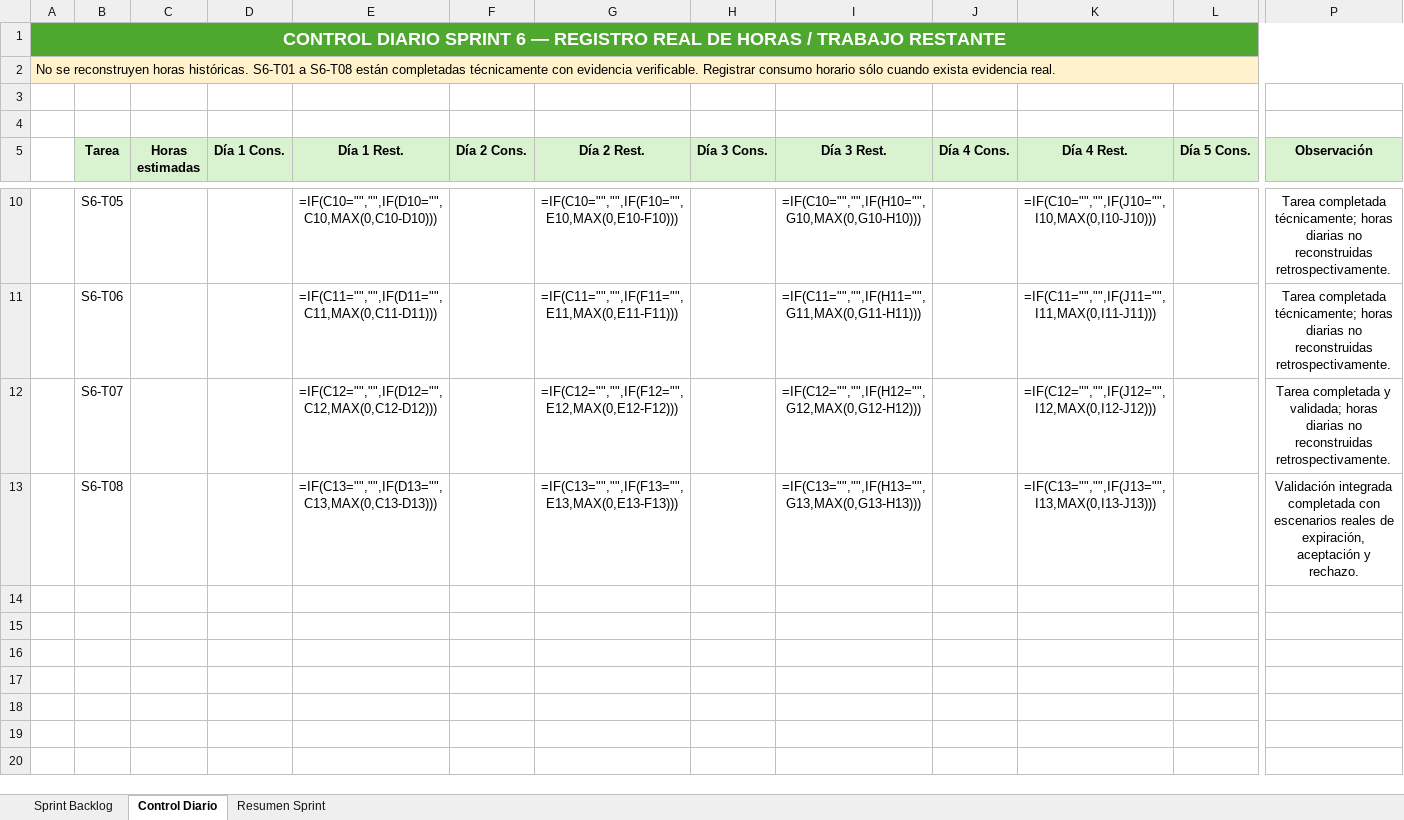
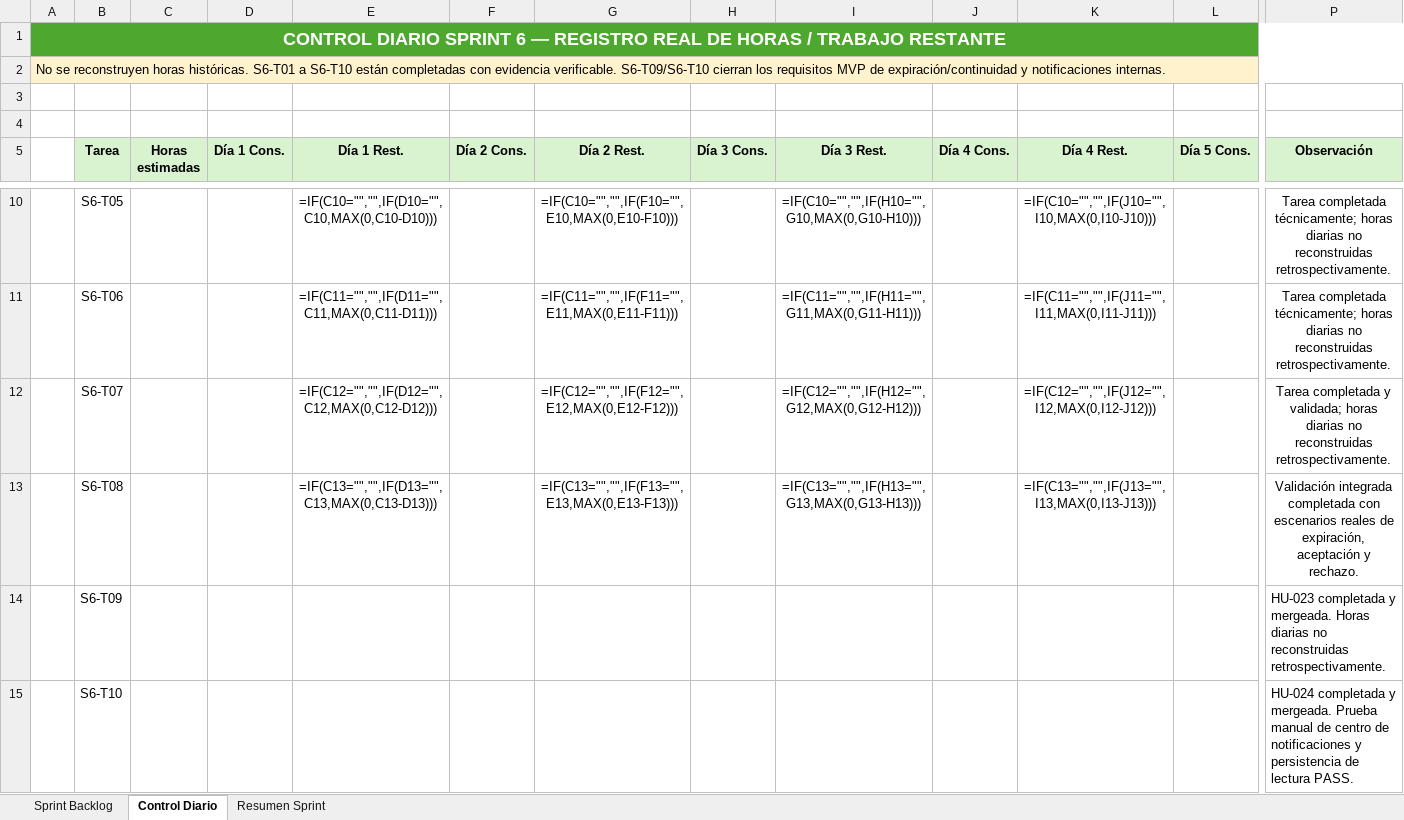
Before and after one commit to torresmatias23/CitaJusta, an Excel workbook: Fase 2/Evidencias Grupales/07_Sprint_Backlog_CitaJusta.xlsx, sheet Control Diario, drawn as a sheet; only a part is shown, gaps mark what is left out; values as stored, in another font and other column widths than the file's, no borders; formulas without a stored value are shown as written; table styles not drawn; rows hold the shown columns only; the diff names each change by its address in the sheet, - before the commit and + after, or states it on an @@ line.

```diff
--- a/Fase 2/Evidencias Grupales/07_Sprint_Backlog_CitaJusta.xlsx (sheet Control Diario)
+++ b/Fase 2/Evidencias Grupales/07_Sprint_Backlog_CitaJusta.xlsx (sheet Control Diario)
-A2: …S6-T01 a S6-T08 están completadas técnicamente con evidencia verificable. Registrar consumo horario sólo cuando exista evidencia real.
+A2: …S6-T01 a S6-T10 están completadas con evidencia verificable. S6-T09/S6-T10 cierran los requisitos MVP de expiración/continuidad y notificaciones internas.
+row 14:  | S6-T09 |  |  |  |  |  |  |  |  |  |  | HU-023 completada y mergeada. Horas diarias no reconstruidas retrospectivamente.
+row 15:  | S6-T10 |  |  |  |  |  |  |  |  |  |  | HU-024 completada y mergeada. Prueba manual de centro de notificaciones y persistencia de lectura PASS.
```
Also changed, not shown: sheet Sprint Backlog, sheet Resumen Sprint, charts or pictures, Fase 2/Evidencias Grupales/06_Product_Backlog_CitaJusta.xlsx, Fase 2/Evidencias Grupales/13_Release_Plan_CitaJusta.xlsx, 3 other files.
